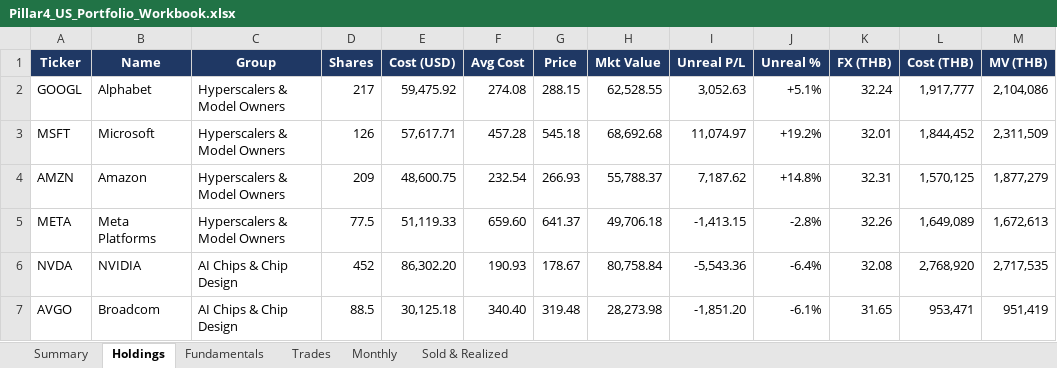
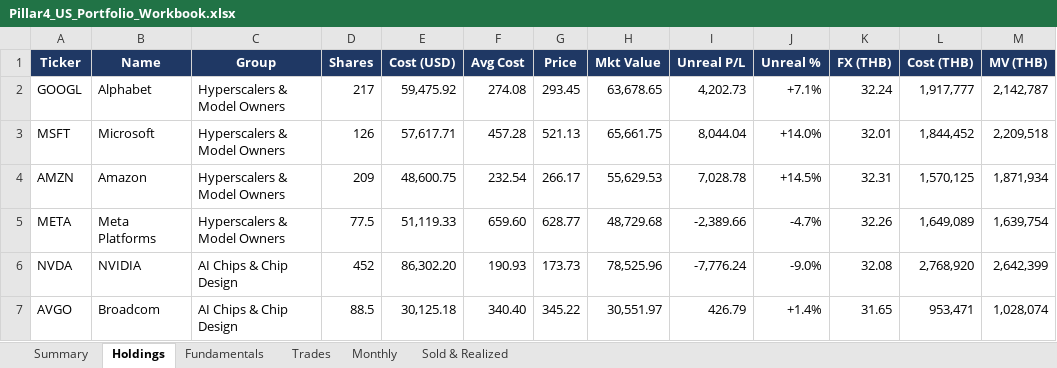
Before and after one commit to sakulratpradit/p4-trrsg5, an Excel workbook: src/Pillar4_US_Portfolio_Workbook.xlsx, sheet Holdings, drawn as a sheet; only a part is shown; values as stored, in another font and other column widths than the file's, no borders; the diff covers the shown part only; the diff names each change by its address in the sheet, - before the commit and + after, or states it on an @@ line.

```diff
--- a/src/Pillar4_US_Portfolio_Workbook.xlsx (sheet Holdings)
+++ b/src/Pillar4_US_Portfolio_Workbook.xlsx (sheet Holdings)
-G2 (Price): 288.15
+G2 (Price): 293.45
-H2 (Mkt Value): 62,528.55
+H2 (Mkt Value): 63,678.65
-I2 (Unreal P/L): 3,052.63
+I2 (Unreal P/L): 4,202.73
-J2 (Unreal %): +5.1%
+J2 (Unreal %): +7.1%
-M2 (MV (THB)): 2,104,086
+M2 (MV (THB)): 2,142,787
-G3 (Price): 545.18
+G3 (Price): 521.13
-H3 (Mkt Value): 68,692.68
+H3 (Mkt Value): 65,661.75
-I3 (Unreal P/L): 11,074.97
+I3 (Unreal P/L): 8,044.04
-J3 (Unreal %): +19.2%
+J3 (Unreal %): +14.0%
-M3 (MV (THB)): 2,311,509
+M3 (MV (THB)): 2,209,518
-G4 (Price): 266.93
+G4 (Price): 266.17
-H4 (Mkt Value): 55,788.37
+H4 (Mkt Value): 55,629.53
-I4 (Unreal P/L): 7,187.62
+I4 (Unreal P/L): 7,028.78
-J4 (Unreal %): +14.8%
+J4 (Unreal %): +14.5%
-M4 (MV (THB)): 1,877,279
+M4 (MV (THB)): 1,871,934
-G5 (Price): 641.37
+G5 (Price): 628.77
-H5 (Mkt Value): 49,706.18
+H5 (Mkt Value): 48,729.68
-I5 (Unreal P/L): -1,413.15
+I5 (Unreal P/L): -2,389.66
-J5 (Unreal %): -2.8%
+J5 (Unreal %): -4.7%
-M5 (MV (THB)): 1,672,613
+M5 (MV (THB)): 1,639,754
-G6 (Price): 178.67
+G6 (Price): 173.73
-H6 (Mkt Value): 80,758.84
+H6 (Mkt Value): 78,525.96
-I6 (Unreal P/L): -5,543.36
+I6 (Unreal P/L): -7,776.24
-J6 (Unreal %): -6.4%
+J6 (Unreal %): -9.0%
-M6 (MV (THB)): 2,717,535
+M6 (MV (THB)): 2,642,399
-G7 (Price): 319.48
+G7 (Price): 345.22
-H7 (Mkt Value): 28,273.98
+H7 (Mkt Value): 30,551.97
-I7 (Unreal P/L): -1,851.20
+I7 (Unreal P/L): 426.79
-J7 (Unreal %): -6.1%
+J7 (Unreal %): +1.4%
-M7 (MV (THB)): 951,419
+M7 (MV (THB)): 1,028,074
```
Also changed, not shown: 153 edited cells elsewhere in this sheet, sheet Fundamentals, sheet Trades, sheet Sold & Realized, sheet Summary, sheet Monthly, 5 other files.
